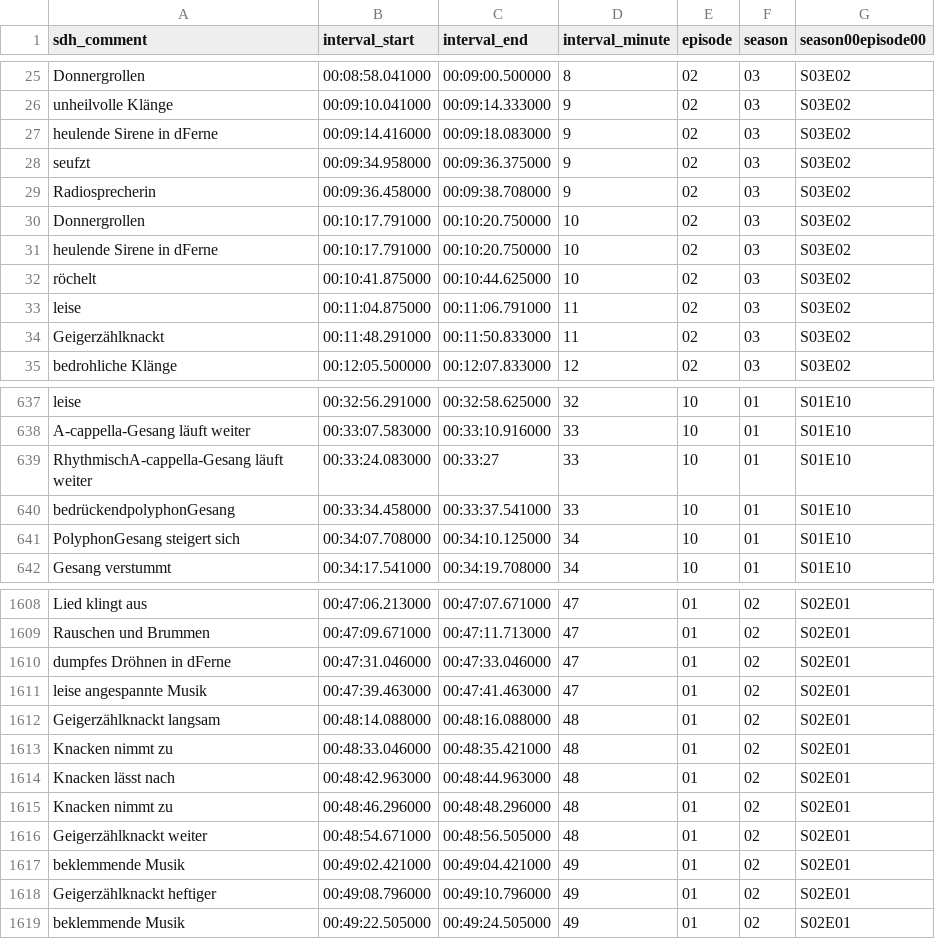
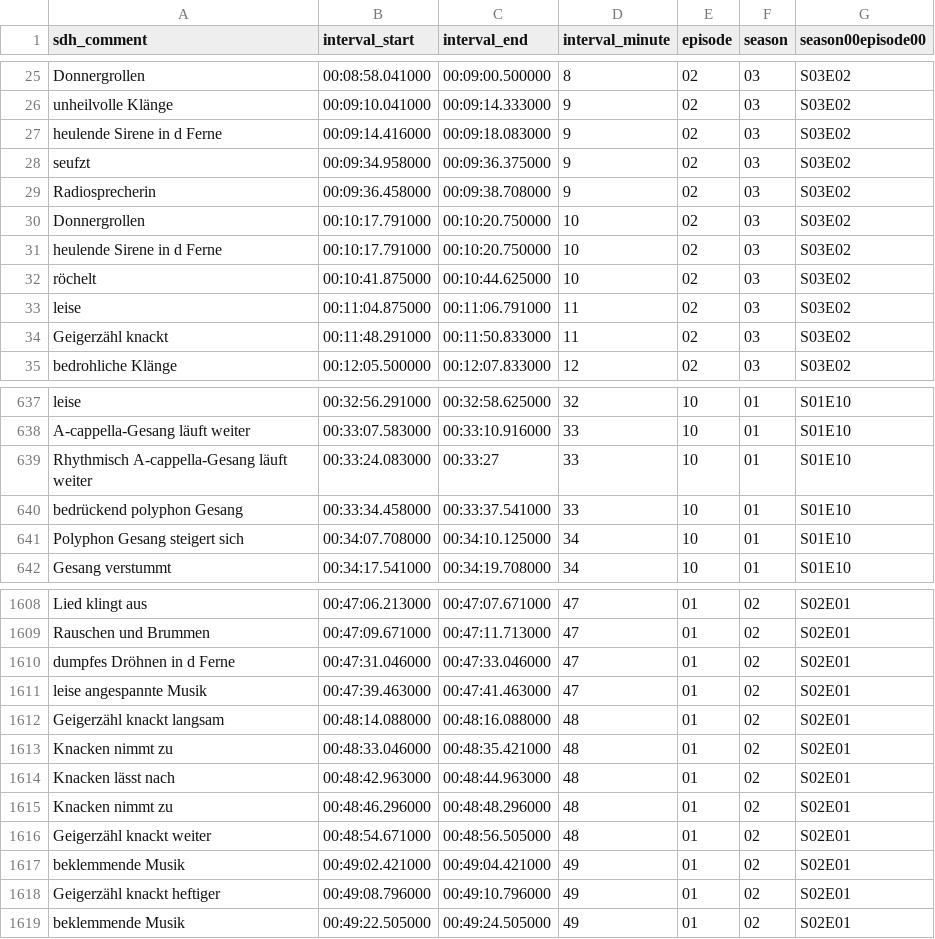
Before and after one commit to thomasniets/dark_subtitles_analysis, a CSV file: sdh_comments.csv, drawn as a sheet; only a part is shown, gaps mark what is left out; the diff covers the shown part only.

```diff
--- a/sdh_comments.csv
+++ b/sdh_comments.csv
@@ -26,3 +26,3 @@ Donnergrollen,00:08:58.041000,00:09:00.500000,8,02,03,S03E02
 unheilvolle Klänge,00:09:10.041000,00:09:14.333000,9,02,03,S03E02
-heulende Sirene in dFerne,00:09:14.416000,00:09:18.083000,9,02,03,S03E02
+heulende Sirene in d Ferne,00:09:14.416000,00:09:18.083000,9,02,03,S03E02
 seufzt,00:09:34.958000,00:09:36.375000,9,02,03,S03E02
@@ -30,6 +30,6 @@ Radiosprecherin,00:09:36.458000,00:09:38.708000,9,02,03,S03E02
 Donnergrollen,00:10:17.791000,00:10:20.750000,10,02,03,S03E02
-heulende Sirene in dFerne,00:10:17.791000,00:10:20.750000,10,02,03,S03E02
+heulende Sirene in d Ferne,00:10:17.791000,00:10:20.750000,10,02,03,S03E02
 röchelt,00:10:41.875000,00:10:44.625000,10,02,03,S03E02
 leise,00:11:04.875000,00:11:06.791000,11,02,03,S03E02
-Geigerzählknackt,00:11:48.291000,00:11:50.833000,11,02,03,S03E02
+Geigerzähl knackt,00:11:48.291000,00:11:50.833000,11,02,03,S03E02
 bedrohliche Klänge,00:12:05.500000,00:12:07.833000,12,02,03,S03E02
@@ -638,5 +638,5 @@ leise,00:32:56.291000,00:32:58.625000,32,10,01,S01E10
 A-cappella-Gesang läuft weiter,00:33:07.583000,00:33:10.916000,33,10,01,S01E10
-RhythmischA-cappella-Gesang läuft weiter,00:33:24.083000,00:33:27,33,10,01,S01E10
-bedrückendpolyphonGesang,00:33:34.458000,00:33:37.541000,33,10,01,S01E10
-PolyphonGesang steigert sich,00:34:07.708000,00:34:10.125000,34,10,01,S01E10
+Rhythmisch A-cappella-Gesang läuft weiter,00:33:24.083000,00:33:27,33,10,01,S01E10
+bedrückend polyphon Gesang,00:33:34.458000,00:33:37.541000,33,10,01,S01E10
+Polyphon Gesang steigert sich,00:34:07.708000,00:34:10.125000,34,10,01,S01E10
 Gesang verstummt,00:34:17.541000,00:34:19.708000,34,10,01,S01E10
@@ -1609,2 +1609,2 @@ Lied klingt aus,00:47:06.213000,00:47:07.671000,47,01,02,S02E01
 Rauschen und Brummen,00:47:09.671000,00:47:11.713000,47,01,02,S02E01
-dumpfes Dröhnen in dFerne,00:47:31.046000,00:47:33.046000,47,01,02,S02E01
+dumpfes Dröhnen in d Ferne,00:47:31.046000,00:47:33.046000,47,01,02,S02E01
@@ -1612,2 +1612,2 @@ leise angespannte Musik,00:47:39.463000,00:47:41.463000,47,01,02,S02E01
-Geigerzählknackt langsam,00:48:14.088000,00:48:16.088000,48,01,02,S02E01
+Geigerzähl knackt langsam,00:48:14.088000,00:48:16.088000,48,01,02,S02E01
 Knacken nimmt zu,00:48:33.046000,00:48:35.421000,48,01,02,S02E01
@@ -1615,5 +1615,5 @@ Knacken lässt nach,00:48:42.963000,00:48:44.963000,48,01,02,S02E01
 Knacken nimmt zu,00:48:46.296000,00:48:48.296000,48,01,02,S02E01
-Geigerzählknackt weiter,00:48:54.671000,00:48:56.505000,48,01,02,S02E01
+Geigerzähl knackt weiter,00:48:54.671000,00:48:56.505000,48,01,02,S02E01
 beklemmende Musik,00:49:02.421000,00:49:04.421000,49,01,02,S02E01
-Geigerzählknackt heftiger,00:49:08.796000,00:49:10.796000,49,01,02,S02E01
+Geigerzähl knackt heftiger,00:49:08.796000,00:49:10.796000,49,01,02,S02E01
 beklemmende Musik,00:49:22.505000,00:49:24.505000,49,01,02,S02E01
```
Also changed, not shown: 100 edited cells elsewhere in this file, 2 other files.
